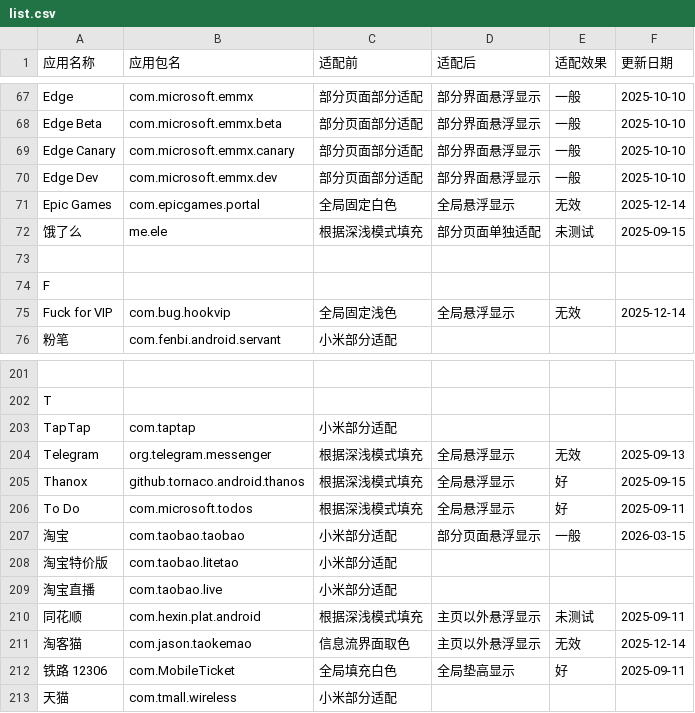
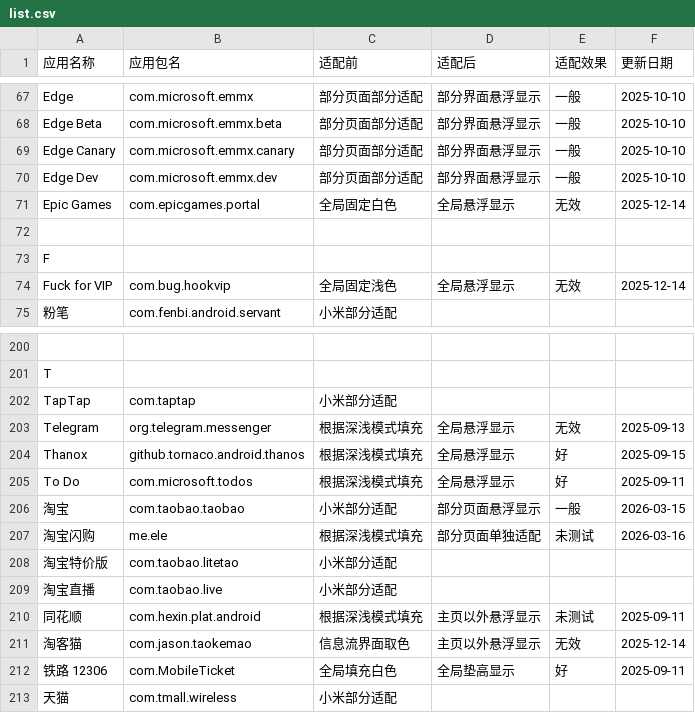
Before and after one commit to Ianzb/MiNavBarImmerse, a CSV file: list.csv, drawn as a sheet; only a part is shown, gaps mark what is left out; removed rows and columns are numbered as before the commit, all else as after; the diff names each change by its address in the sheet, - before the commit and + after, or states it on an @@ line.

Commit message:
opt: 淘宝闪购

```diff
--- a/list.csv
+++ b/list.csv
-row 72: 饿了么 | me.ele | 根据深浅模式填充 | 部分页面单独适配 | 未测试 | 2025-09-15
+row 207: 淘宝闪购 | me.ele | 根据深浅模式填充 | 部分页面单独适配 | 未测试 | 2026-03-16
```
Also changed, not shown: 2 other files.
